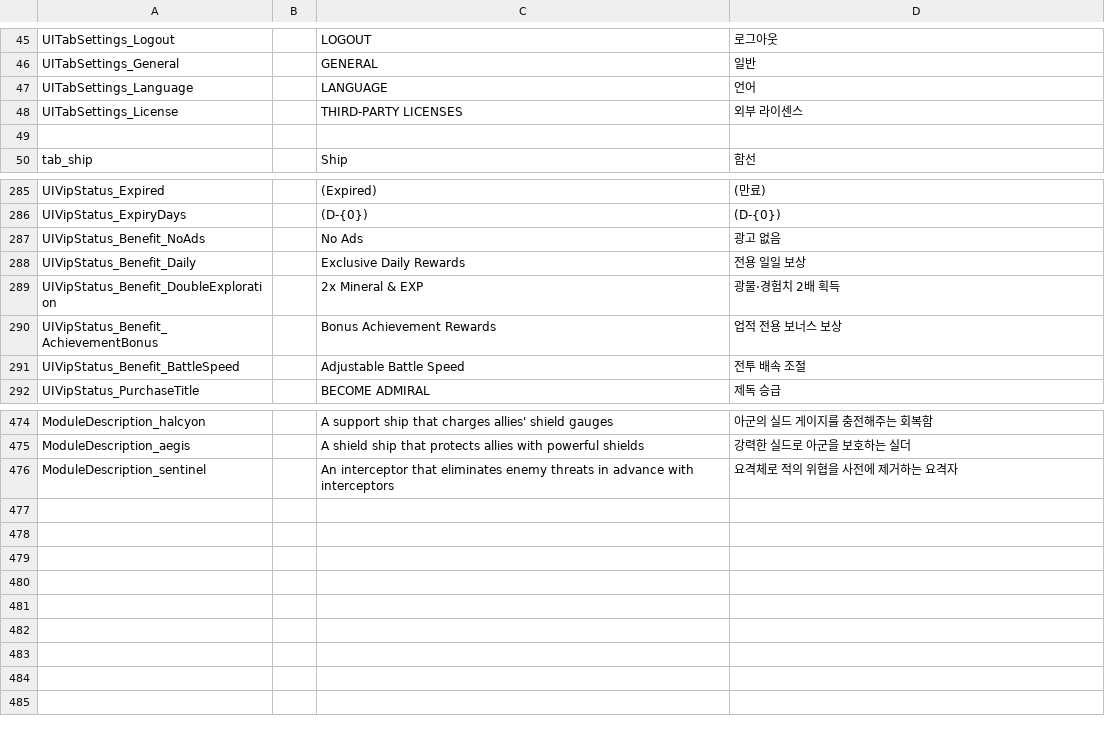
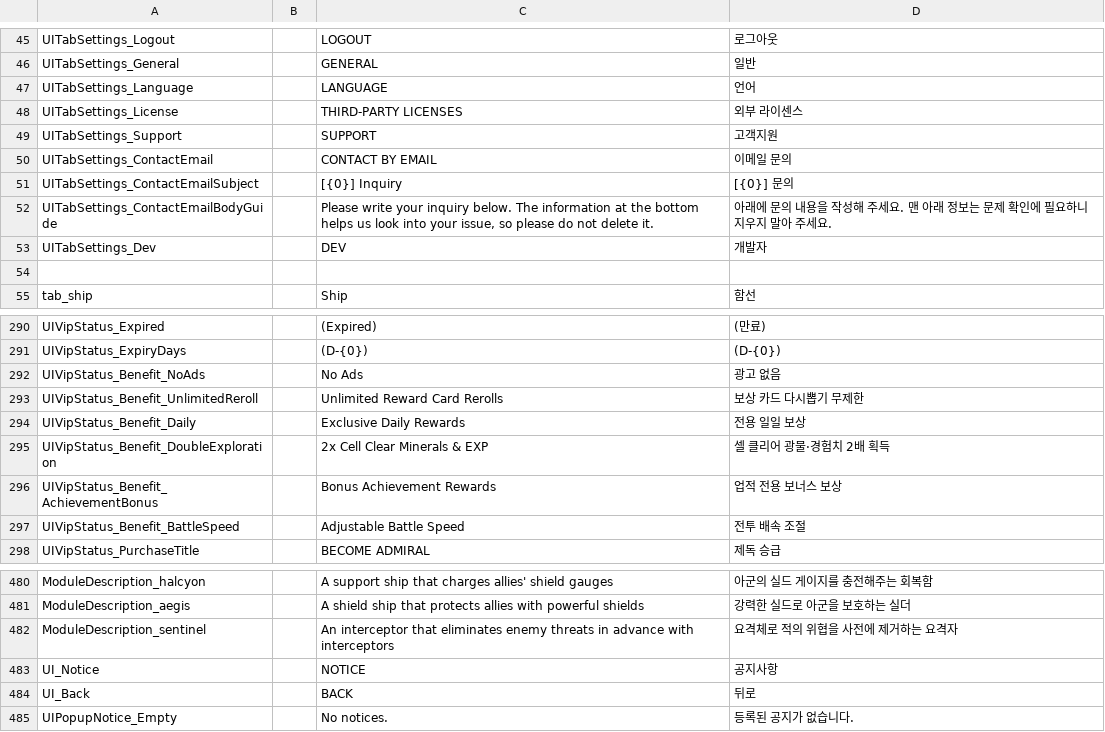
Before and after one commit to gsyan/thefirst_client_unity, a CSV file: Assets/Resources/Localization/csv/UI.csv, drawn as a sheet; only a part is shown, gaps mark what is left out.

Commit message:
공지사항 기능, 설정 ui 수정,

```diff
--- a/Assets/Resources/Localization/csv/UI.csv
+++ b/Assets/Resources/Localization/csv/UI.csv
@@ -48,2 +48,7 @@ UITabSettings_Language,,LANGUAGE,언어
 UITabSettings_License,,THIRD-PARTY LICENSES,외부 라이센스
+UITabSettings_Support,,SUPPORT,고객지원
+UITabSettings_ContactEmail,,CONTACT BY EMAIL,이메일 문의
+UITabSettings_ContactEmailSubject,,[{0}] Inquiry,[{0}] 문의
+UITabSettings_ContactEmailBodyGuide,,"Please write your inquiry below. The information at the bottom helps us look into your issue, so please do not delete it.","아래에 문의 내용을 작성해 주세요. 맨 아래 정보는 문제 확인에 필요하니 지우지 말아 주세요."
+UITabSettings_Dev,,DEV,개발자
 
@@ -287,4 +292,5 @@ UIVipStatus_ExpiryDays,,(D-{0}),(D-{0})
 UIVipStatus_Benefit_NoAds,,No Ads,광고 없음
+UIVipStatus_Benefit_UnlimitedReroll,,Unlimited Reward Card Rerolls,보상 카드 다시뽑기 무제한
 UIVipStatus_Benefit_Daily,,Exclusive Daily Rewards,전용 일일 보상
-UIVipStatus_Benefit_DoubleExploration,,2x Mineral & EXP,광물·경험치 2배 획득
+UIVipStatus_Benefit_DoubleExploration,,2x Cell Clear Minerals & EXP,셀 클리어 광물·경험치 2배 획득
 UIVipStatus_Benefit_AchievementBonus,,Bonus Achievement Rewards,업적 전용 보너스 보상
@@ -476 +482,4 @@ ModuleDescription_aegis,,A shield ship that protects allies with powerful shield
 ModuleDescription_sentinel,,An interceptor that eliminates enemy threats in advance with interceptors,요격체로 적의 위협을 사전에 제거하는 요격자
+UI_Notice,,NOTICE,공지사항
+UI_Back,,BACK,뒤로
+UIPopupNotice_Empty,,No notices.,등록된 공지가 없습니다.
```
Also changed, not shown: Assets/Resources/DataTable/Module/datatable_module.csv, 44 other files.
